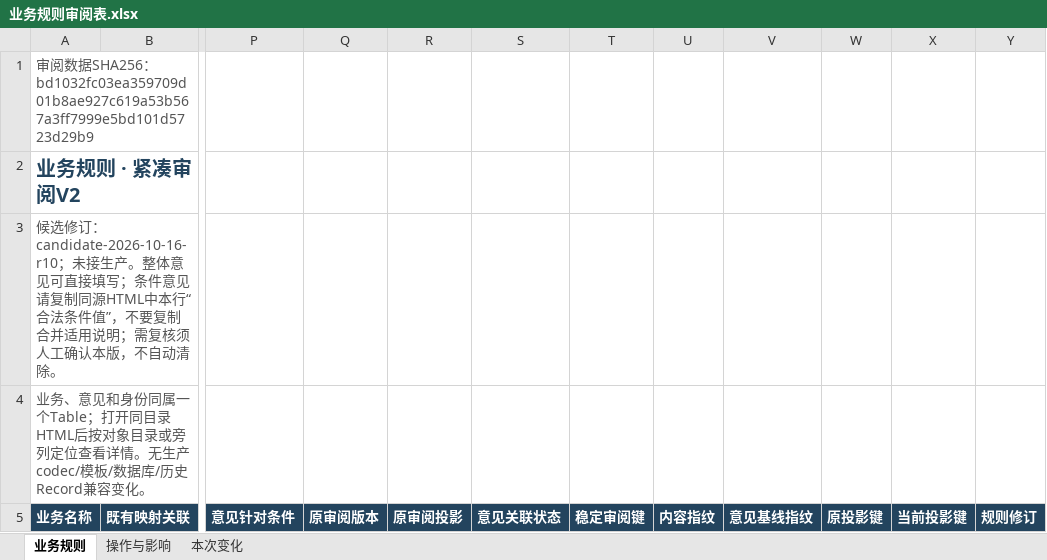
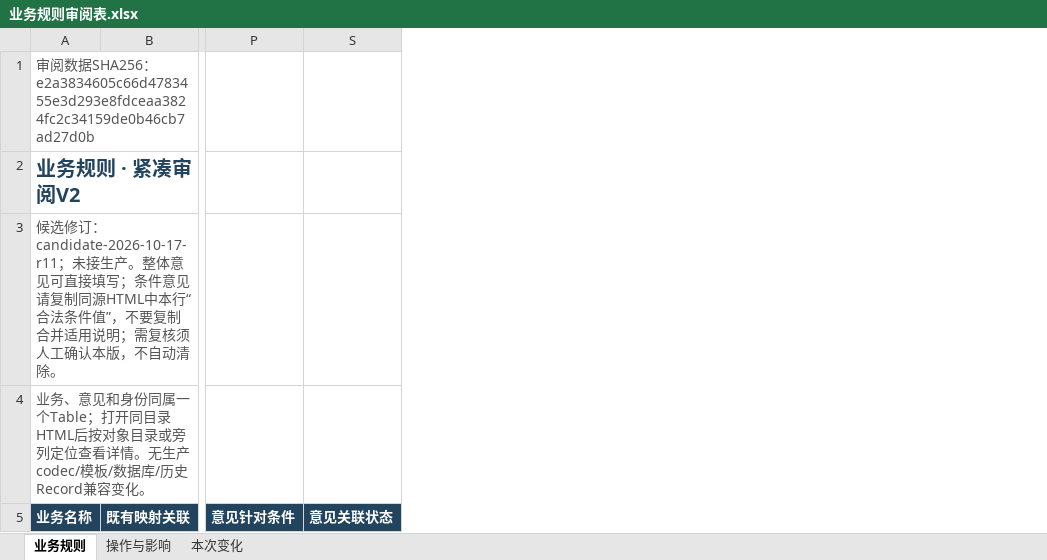
Before and after one commit to adgo07/GHGTOOL, an Excel workbook: docs/architecture/business-rules/evidence/业务规则审阅表.xlsx, sheet 业务规则, drawn as a sheet; only a part is shown, gaps mark what is left out; values as stored, in another font and other column widths than the file's, no borders; table styles not drawn; the diff covers the shown part only; the diff names each change by its address in the sheet, - before the commit and + after, or states it on an @@ line.

```diff
--- a/docs/architecture/business-rules/evidence/业务规则审阅表.xlsx (sheet 业务规则)
+++ b/docs/architecture/business-rules/evidence/业务规则审阅表.xlsx (sheet 业务规则)
@@ column Q (原审阅版本) hidden, empty @@
@@ column R (原审阅投影) hidden, empty @@
@@ column T (稳定审阅键) hidden, empty @@
@@ column U (内容指纹) hidden, empty @@
@@ column V (意见基线指纹) hidden, empty @@
@@ column W (原投影键) hidden, empty @@
@@ column X (当前投影键) hidden, empty @@
@@ column Y (规则修订) hidden, empty @@
-A1 (业务名称): …SHA256：bd1032fc03ea359709d01b8ae927c619a53b567a3ff7999e5bd101d5723d29b9
+A1 (业务名称): …SHA256：e2a3834605c66d4783455e3d293e8fdceaa3824fc2c34159de0b46cb7ad27d0b
-A3 (业务名称): …选修订：candidate-2026-10-16-r10；未接生…
+A3 (业务名称): …选修订：candidate-2026-10-17-r11；未接生…
```
Also changed, not shown: 135 edited cells elsewhere in this sheet, sheet 本次变化, sheet 操作与影响, hidden cells, 12 other files.
